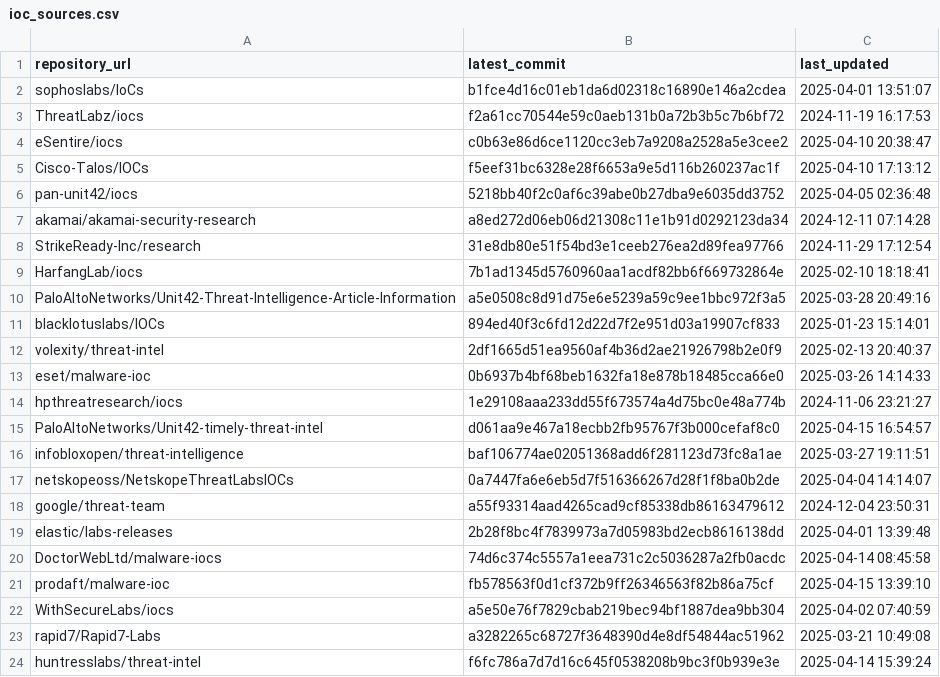
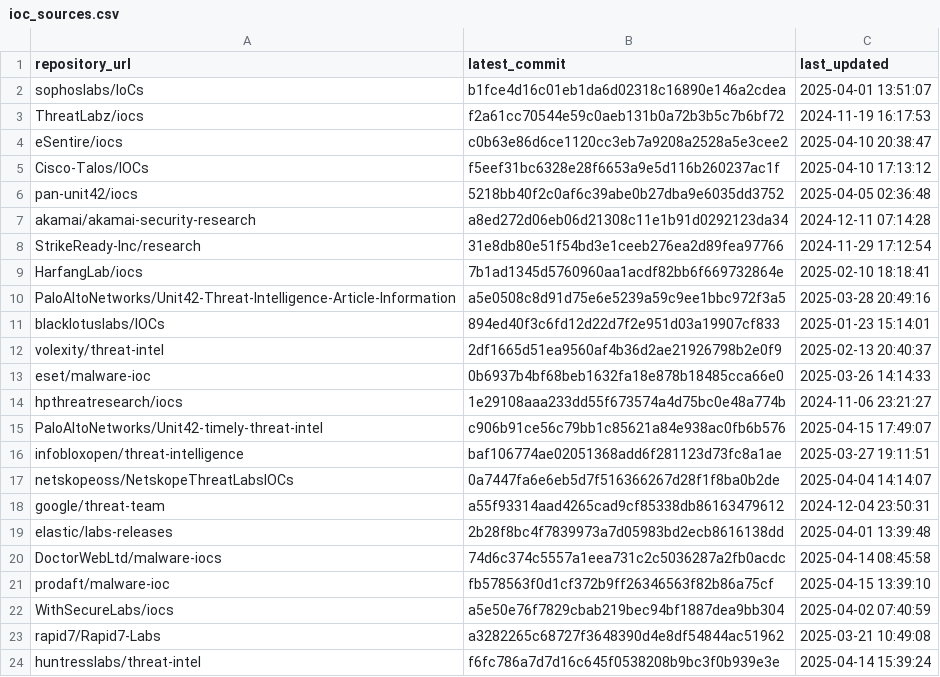
Before and after one commit to sudesh0sudesh/GithubIOC_Collector, a CSV file: ioc_sources.csv, drawn as a sheet.

```diff
--- a/ioc_sources.csv
+++ b/ioc_sources.csv
@@ -14,3 +14,3 @@ eset/malware-ioc,0b6937b4bf68beb1632fa18e878b18485cca66e0,2025-03-26 14:14:33
 hpthreatresearch/iocs,1e29108aaa233dd55f673574a4d75bc0e48a774b,2024-11-06 23:21:27
-PaloAltoNetworks/Unit42-timely-threat-intel,d061aa9e467a18ecbb2fb95767f3b000cefaf8c0,2025-04-15 16:54:57
+PaloAltoNetworks/Unit42-timely-threat-intel,c906b91ce56c79bb1c85621a84e938ac0fb6b576,2025-04-15 17:49:07
 infobloxopen/threat-intelligence,baf106774ae02051368add6f281123d73fc8a1ae,2025-03-27 19:11:51
```
Also changed, not shown: 4 other files.
